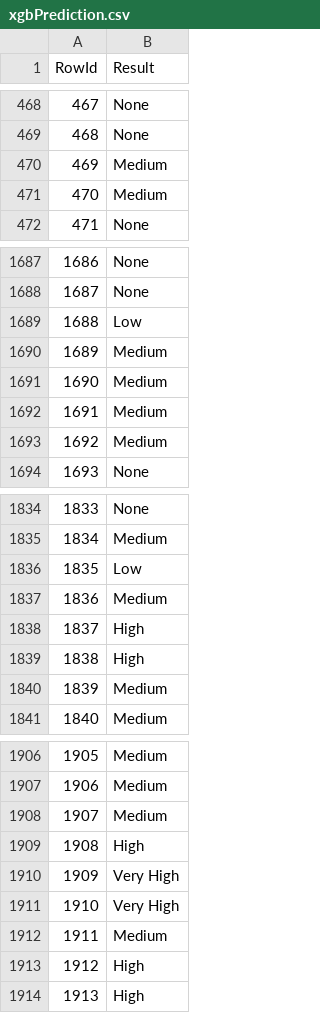
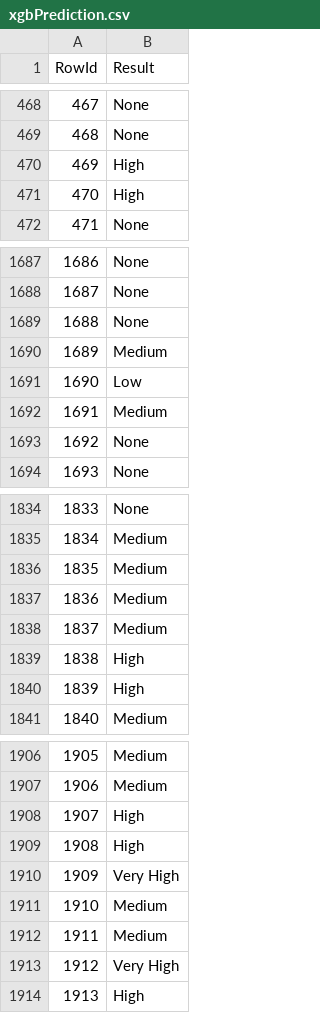
Before and after one commit to goncalosantos3/DAA, a CSV file: competicao/models/predictions/xgbPrediction.csv, drawn as a sheet; only a part is shown, gaps mark what is left out; the diff covers the shown part only.

```diff
--- a/competicao/models/predictions/xgbPrediction.csv
+++ b/competicao/models/predictions/xgbPrediction.csv
@@ -469,4 +469,4 @@ RowId,Result
 468,None
-469,Medium
-470,Medium
+469,High
+470,High
 471,None
@@ -1688,7 +1688,7 @@ RowId,Result
 1687,None
-1688,Low
+1688,None
 1689,Medium
-1690,Medium
+1690,Low
 1691,Medium
-1692,Medium
+1692,None
 1693,None
@@ -1835,7 +1835,7 @@ RowId,Result
 1834,Medium
-1835,Low
+1835,Medium
 1836,Medium
-1837,High
+1837,Medium
 1838,High
-1839,Medium
+1839,High
 1840,Medium
@@ -1907,8 +1907,8 @@ RowId,Result
 1906,Medium
-1907,Medium
+1907,High
 1908,High
 1909,Very High
-1910,Very High
+1910,Medium
 1911,Medium
-1912,High
+1912,Very High
 1913,High
```
Also changed, not shown: 109 edited cells elsewhere in this file, competicao/models/predictions/extraTreesPrediction.csv, competicao/models/predictions/lightBGMPrediction.csv, 16 other files.
